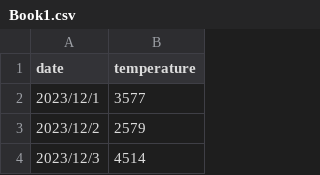
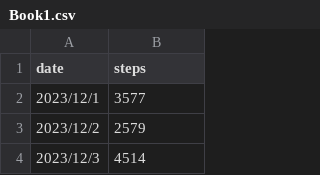
Before and after one commit to 20040429/dsprograming, a CSV file: Book1.csv, drawn as a sheet; only a part is shown.

Commit message:
タイトルの修正

```diff
--- a/Book1.csv
+++ b/Book1.csv
@@ -1,2 +1,2 @@
-date,temperature
+date,steps
 2023/12/1,3577
```
